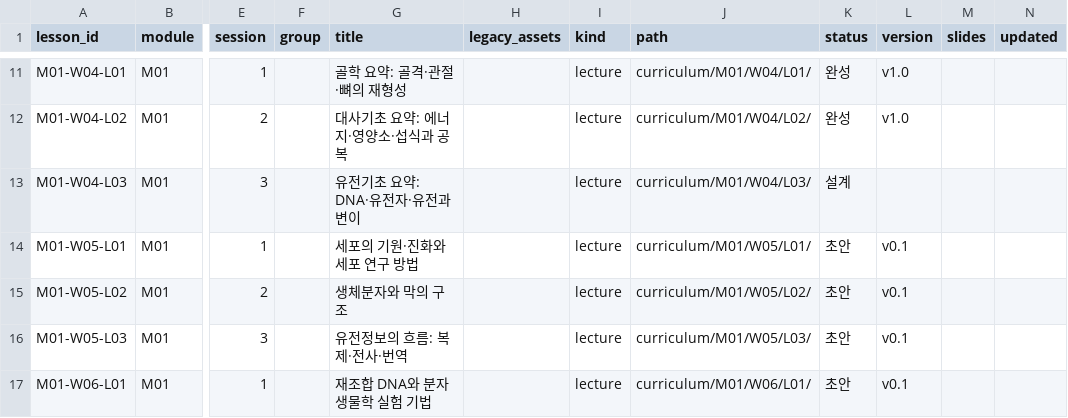
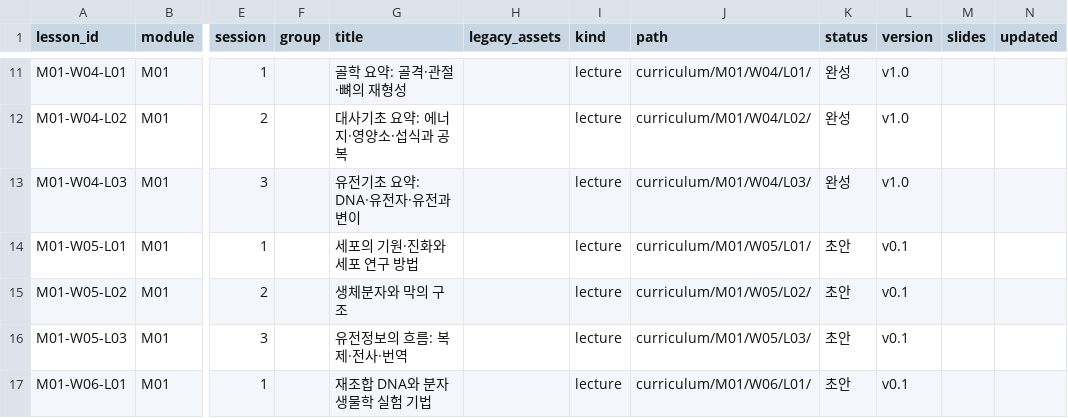
Before and after one commit to hoperiasd2/hoperiasd2.github.io, a CSV file: curriculum.csv, drawn as a sheet; only a part is shown, gaps mark what is left out; the diff names each change by its address in the sheet, - before the commit and + after, or states it on an @@ line.

```diff
--- a/curriculum.csv
+++ b/curriculum.csv
-K13 (status): 설계
+K13 (status): 완성
-L13 (version): (empty)
+L13 (version): v1.0
```
Also changed, not shown: 9 other files.
